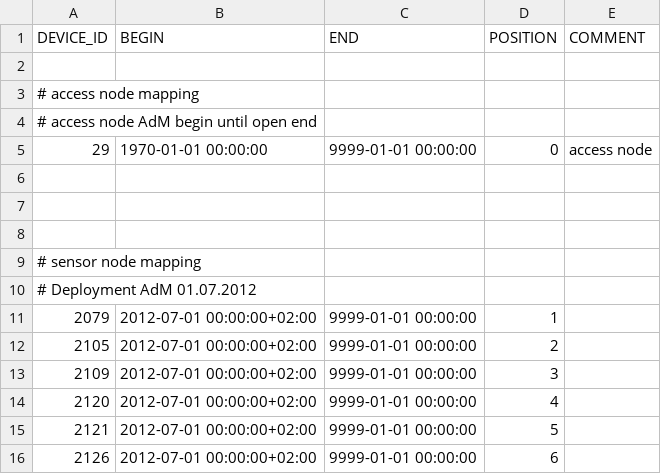
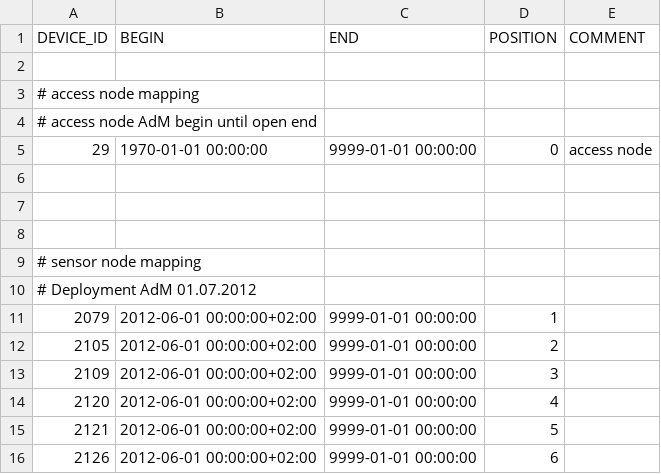
Before and after one commit to LSIR/gsn, a CSV file: gsn/conf/permasense/adm-positionmapping.csv, drawn as a sheet.

Commit message:
prepare GSN for new deployment at Aiguille du Midi

```diff
--- a/gsn/conf/permasense/adm-positionmapping.csv
+++ b/gsn/conf/permasense/adm-positionmapping.csv
@@ -10,7 +10,7 @@
 # Deployment AdM 01.07.2012
-"2079","2012-07-01 00:00:00+02:00","9999-01-01 00:00:00","1",""
-"2105","2012-07-01 00:00:00+02:00","9999-01-01 00:00:00","2",""
-"2109","2012-07-01 00:00:00+02:00","9999-01-01 00:00:00","3",""
-"2120","2012-07-01 00:00:00+02:00","9999-01-01 00:00:00","4",""
-"2121","2012-07-01 00:00:00+02:00","9999-01-01 00:00:00","5",""
-"2126","2012-07-01 00:00:00+02:00","9999-01-01 00:00:00","6",""
+"2079","2012-06-01 00:00:00+02:00","9999-01-01 00:00:00","1",""
+"2105","2012-06-01 00:00:00+02:00","9999-01-01 00:00:00","2",""
+"2109","2012-06-01 00:00:00+02:00","9999-01-01 00:00:00","3",""
+"2120","2012-06-01 00:00:00+02:00","9999-01-01 00:00:00","4",""
+"2121","2012-06-01 00:00:00+02:00","9999-01-01 00:00:00","5",""
+"2126","2012-06-01 00:00:00+02:00","9999-01-01 00:00:00","6",""
```
